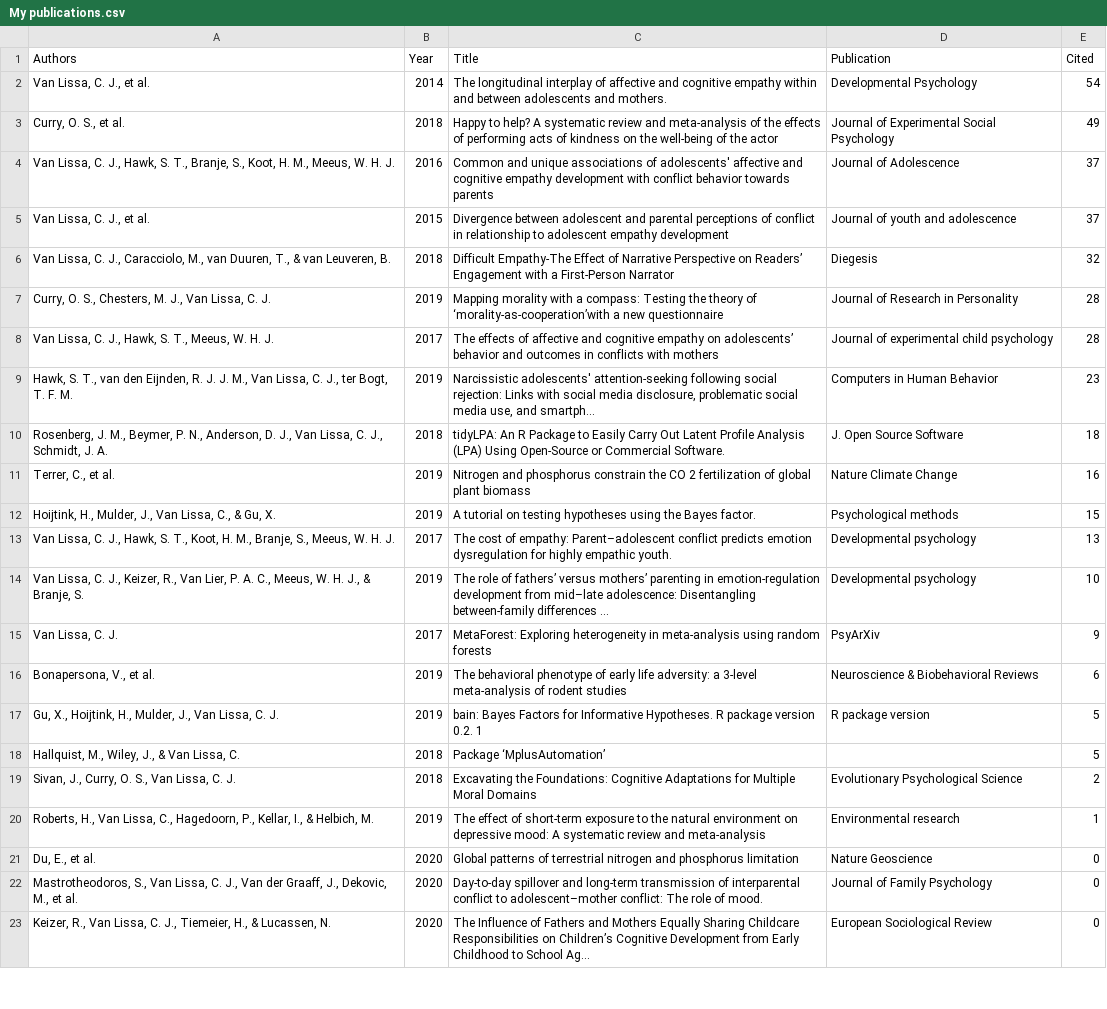
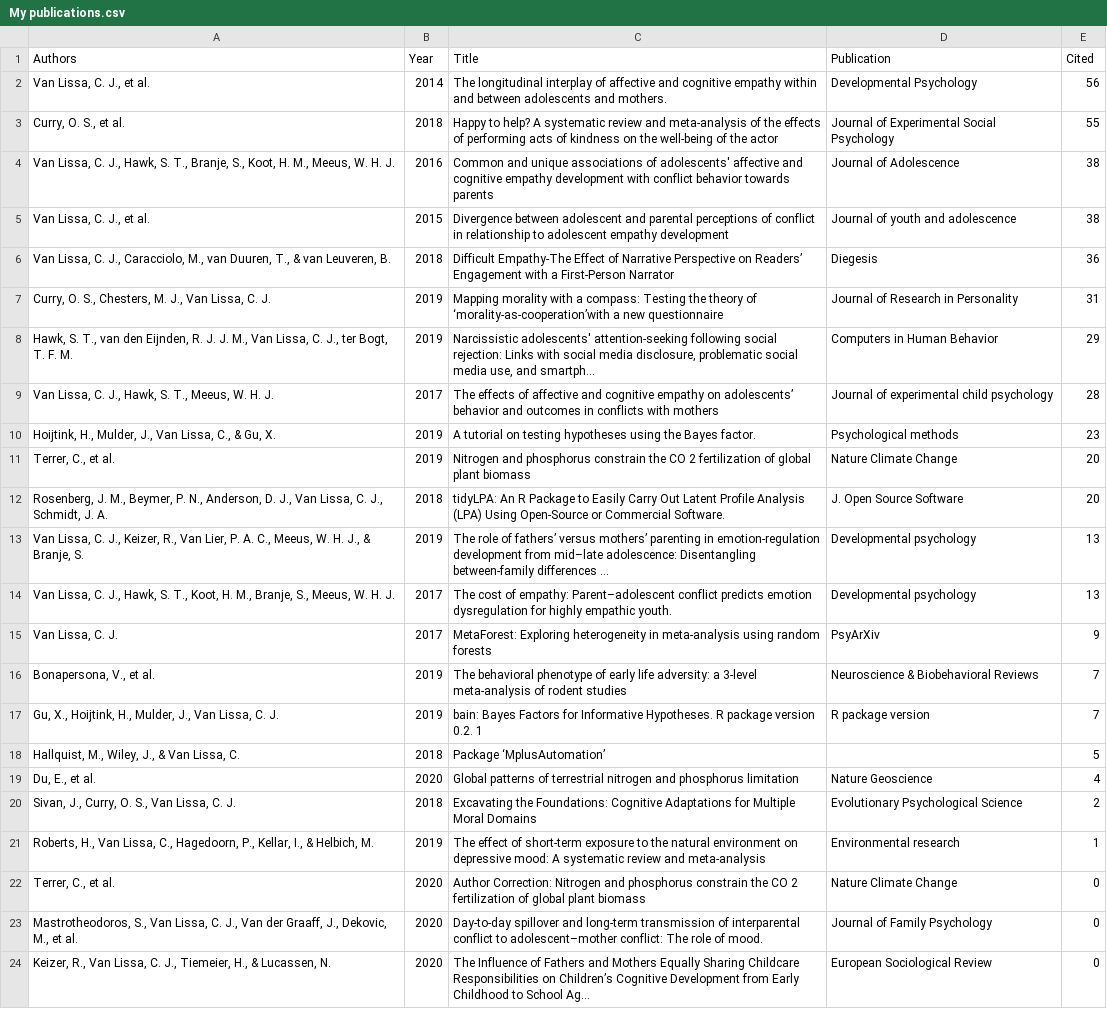
Before and after one commit to cjvanlissa/resume, a CSV file: My publications.csv, drawn as a sheet; only a part is shown; removed rows and columns are numbered as before the commit, all else as after; the diff names each change by its address in the sheet, - before the commit and + after, or states it on an @@ line.

```diff
--- a/My publications.csv
+++ b/My publications.csv
-E2 (Cited): 54
+E2 (Cited): 56
-E3 (Cited): 49
+E3 (Cited): 55
-E4:E5 (Cited): 37
+E4:E5 (Cited): 38
-E6 (Cited): 32
+E6 (Cited): 36
-E7 (Cited): 28
+E7 (Cited): 31
+row 8: Hawk, S. T., van den Eijnden, R. J. J. M., Van Lissa, C. J., ter Bogt, T. F. M. | 2019 | Narcissistic adolescents' attention-seeking following social rejection: Links with social media disclosure, problematic social media use, and smartph… | Computers in Human Behavior | 29
-A10 (Authors): Hawk, S. T., van den Eijnden, R. J. J. M., Van Lissa, C. J., ter Bogt, T. F. M.
+A10 (Authors): Hoijtink, H., Mulder, J., Van Lissa, C., & Gu, X.
-C10 (Title): Narcissistic adolescents' attention-seeking following social rejection: Links with social media disclosure, problematic social media use, and smartph…
+C10 (Title): A tutorial on testing hypotheses using the Bayes factor.
-D10 (Publication): Computers in Human Behavior
+D10 (Publication): Psychological methods
-row 10: Rosenberg, J. M., Beymer, P. N., Anderson, D. J., Van Lissa, C. J., Schmidt, J. A. | 2018 | tidyLPA: An R Package to Easily Carry Out Latent Profile Analysis (LPA) Using Open-Source or Commercial Software. | J. Open Source Software | 18
-E11 (Cited): 16
+E11 (Cited): 20
-row 12: Hoijtink, H., Mulder, J., Van Lissa, C., & Gu, X. | 2019 | A tutorial on testing hypotheses using the Bayes factor. | Psychological methods | 15
+row 12: Rosenberg, J. M., Beymer, P. N., Anderson, D. J., Van Lissa, C. J., Schmidt, J. A. | 2018 | tidyLPA: An R Package to Easily Carry Out Latent Profile Analysis (LPA) Using Open-Source or Commercial Software. | J. Open Source Software | 20
+row 13: Van Lissa, C. J., Keizer, R., Van Lier, P. A. C., Meeus, W. H. J., & Branje, S. | 2019 | The role of fathers’ versus mothers’ parenting in emotion-regulation development from mid–late adolescence: Disentangling between-family differences … | Developmental psychology | 13
-row 14: Van Lissa, C. J., Keizer, R., Van Lier, P. A. C., Meeus, W. H. J., & Branje, S. | 2019 | The role of fathers’ versus mothers’ parenting in emotion-regulation development from mid–late adolescence: Disentangling between-family differences … | Developmental psychology | 10
-E16 (Cited): 6
+E16 (Cited): 7
-E17 (Cited): 5
+E17 (Cited): 7
+row 19: Du, E., et al. | 2020 | Global patterns of terrestrial nitrogen and phosphorus limitation | Nature Geoscience | 4
-A22 (Authors): Du, E., et al.
+A22 (Authors): Terrer, C., et al.
-C22 (Title): Global patterns of terrestrial nitrogen and phosphorus limitation
+C22 (Title): Author Correction: Nitrogen and phosphorus constrain the CO 2 fertilization of global plant biomass
-D22 (Publication): Nature Geoscience
+D22 (Publication): Nature Climate Change
```
Also changed, not shown: R-packages.csv, 6 other files.
